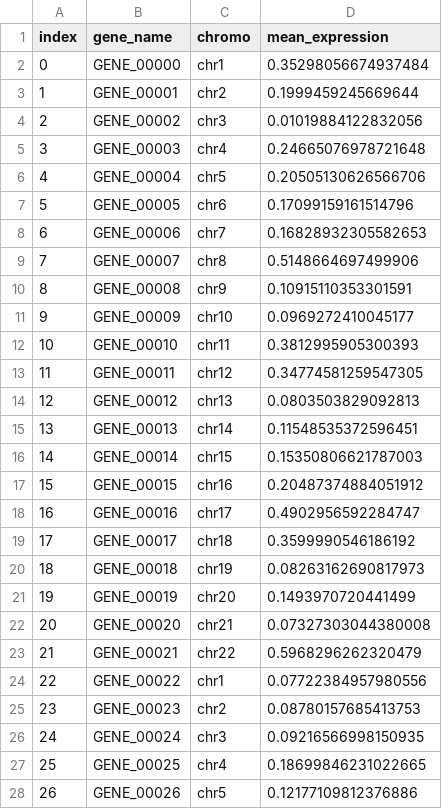
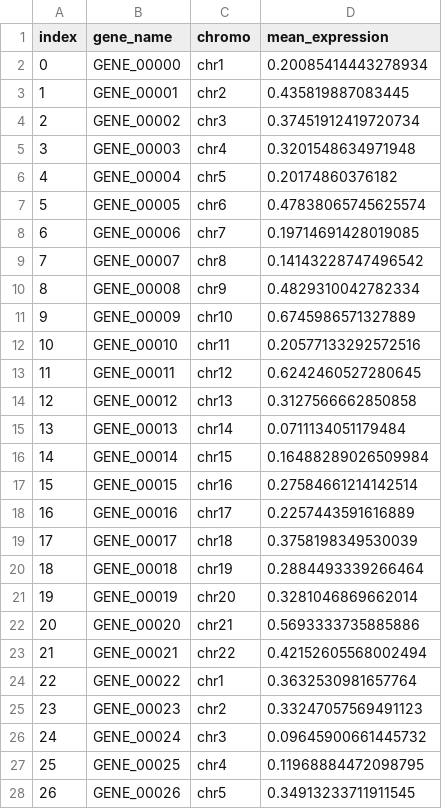
Before and after one commit to Charlesyip2016/scPrediXcan, a CSV file: Scripts/ctPred/expression_data.csv, drawn as a sheet; only a part is shown; the diff covers the shown part only.

```diff
--- a/Scripts/ctPred/expression_data.csv
+++ b/Scripts/ctPred/expression_data.csv
@@ -1,28 +1,28 @@
 index,gene_name,chromo,mean_expression
-0,GENE_00000,chr1,0.35298056674937484
-1,GENE_00001,chr2,0.1999459245669644
-2,GENE_00002,chr3,0.01019884122832056
-3,GENE_00003,chr4,0.24665076978721648
-4,GENE_00004,chr5,0.20505130626566706
-5,GENE_00005,chr6,0.17099159161514796
-6,GENE_00006,chr7,0.16828932305582653
-7,GENE_00007,chr8,0.5148664697499906
-8,GENE_00008,chr9,0.10915110353301591
-9,GENE_00009,chr10,0.0969272410045177
-10,GENE_00010,chr11,0.3812995905300393
-11,GENE_00011,chr12,0.34774581259547305
-12,GENE_00012,chr13,0.0803503829092813
-13,GENE_00013,chr14,0.11548535372596451
-14,GENE_00014,chr15,0.15350806621787003
-15,GENE_00015,chr16,0.20487374884051912
-16,GENE_00016,chr17,0.4902956592284747
-17,GENE_00017,chr18,0.3599990546186192
-18,GENE_00018,chr19,0.08263162690817973
-19,GENE_00019,chr20,0.1493970720441499
-20,GENE_00020,chr21,0.07327303044380008
-21,GENE_00021,chr22,0.5968296262320479
-22,GENE_00022,chr1,0.07722384957980556
-23,GENE_00023,chr2,0.08780157685413753
-24,GENE_00024,chr3,0.09216566998150935
-25,GENE_00025,chr4,0.18699846231022665
-26,GENE_00026,chr5,0.12177109812376886
+0,GENE_00000,chr1,0.20085414443278934
+1,GENE_00001,chr2,0.435819887083445
+2,GENE_00002,chr3,0.37451912419720734
+3,GENE_00003,chr4,0.3201548634971948
+4,GENE_00004,chr5,0.20174860376182
+5,GENE_00005,chr6,0.47838065745625574
+6,GENE_00006,chr7,0.19714691428019085
+7,GENE_00007,chr8,0.14143228747496542
+8,GENE_00008,chr9,0.4829310042782334
+9,GENE_00009,chr10,0.6745986571327889
+10,GENE_00010,chr11,0.20577133292572516
+11,GENE_00011,chr12,0.6242460527280645
+12,GENE_00012,chr13,0.3127566662850858
+13,GENE_00013,chr14,0.0711134051179484
+14,GENE_00014,chr15,0.16488289026509984
+15,GENE_00015,chr16,0.27584661214142514
+16,GENE_00016,chr17,0.2257443591616889
+17,GENE_00017,chr18,0.3758198349530039
+18,GENE_00018,chr19,0.2884493339266464
+19,GENE_00019,chr20,0.3281046869662014
+20,GENE_00020,chr21,0.5693333735885886
+21,GENE_00021,chr22,0.42152605568002494
+22,GENE_00022,chr1,0.3632530981657764
+23,GENE_00023,chr2,0.33247057569491123
+24,GENE_00024,chr3,0.09645900661445732
+25,GENE_00025,chr4,0.11968884472098795
+26,GENE_00026,chr5,0.34913233711911545
```
Also changed, not shown: 73 edited cells elsewhere in this file, 10 other files.
